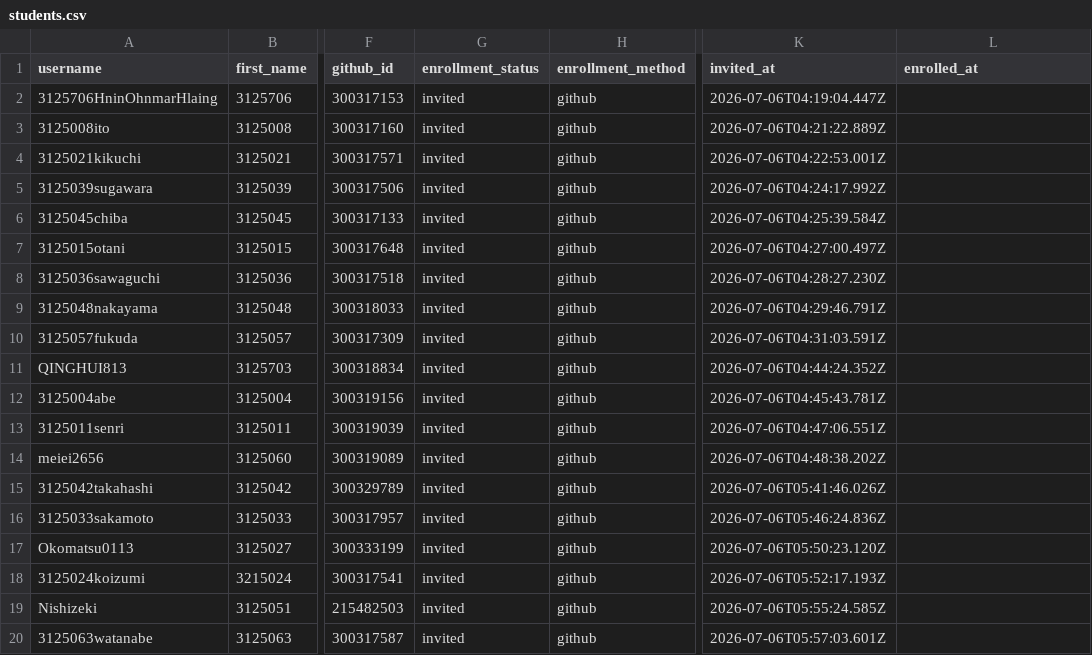
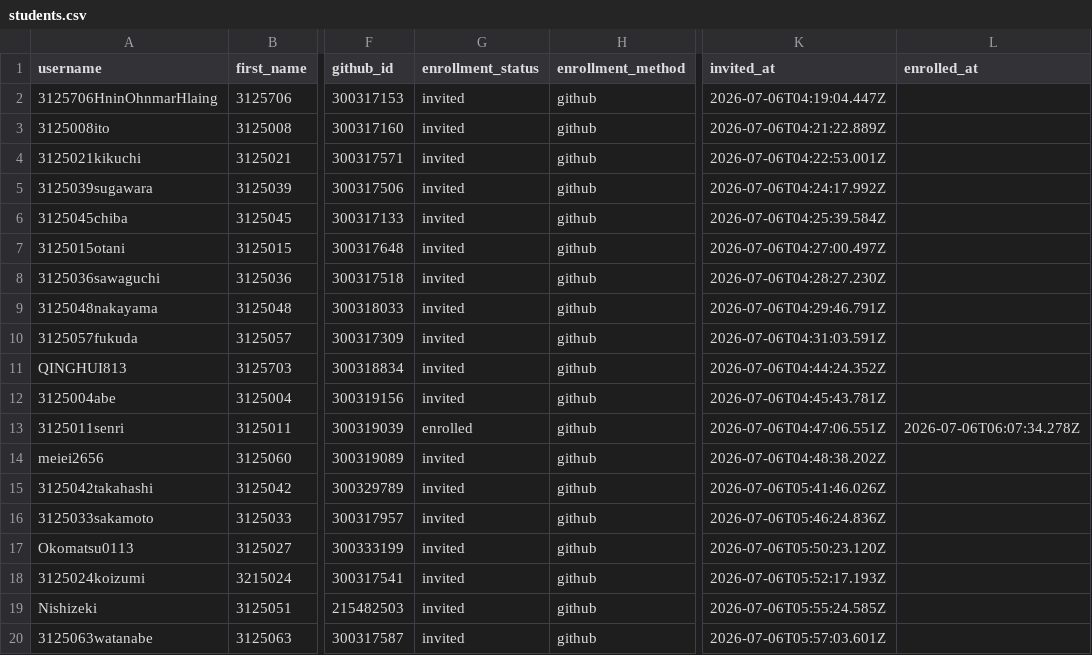
Before and after one commit to 2026PW1/classroom50, a CSV file: 2026-pw-1/students.csv, drawn as a sheet; only a part is shown, gaps mark what is left out; the diff names each change by its address in the sheet, - before the commit and + after, or states it on an @@ line.

Commit message:
[Classroom 50] Mark student enrolled: 2026-pw-1/3125011senri

```diff
--- a/2026-pw-1/students.csv
+++ b/2026-pw-1/students.csv
-G13 (enrollment_status): invited
+G13 (enrollment_status): enrolled
-L13 (enrolled_at): (empty)
+L13 (enrolled_at): 2026-07-06T06:07:34.278Z
```
